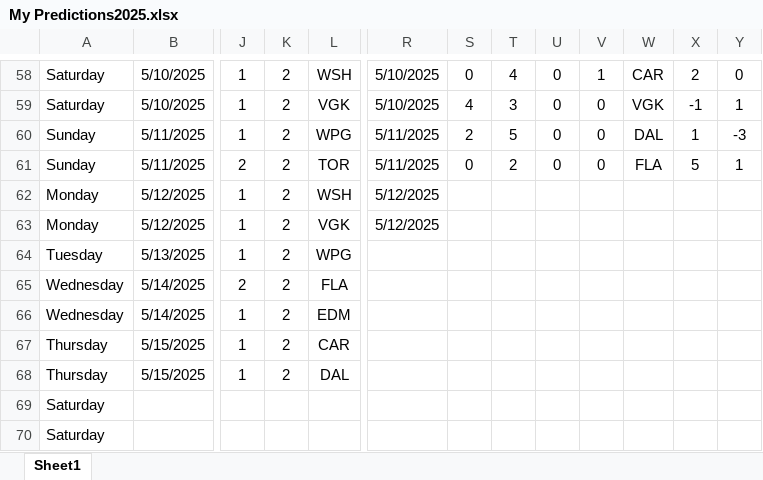
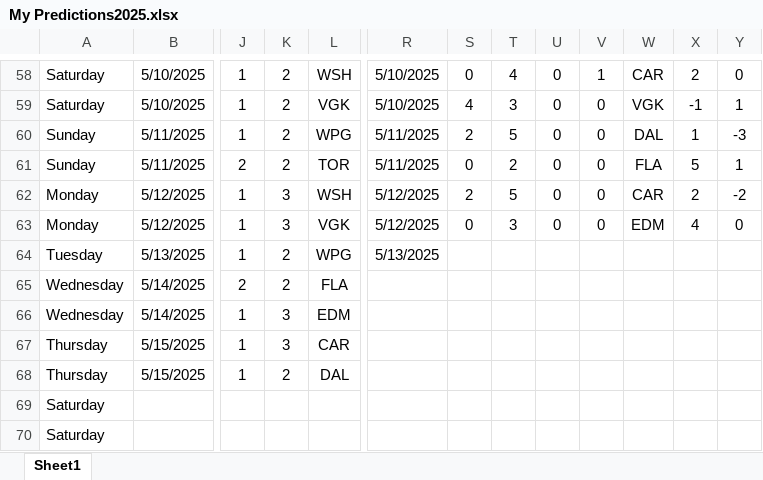
Before and after one commit to abriggs914/Coding_Practice, an Excel workbook: Python/Hockey pool/2025/My Predictions2025.xlsx, sheet Sheet1, drawn as a sheet; only a part is shown, gaps mark what is left out; values as stored, in another font and other column widths than the file's, no borders; conditional formats and table styles not drawn; the diff covers the shown part only; the diff names each change by its address in the sheet, - before the commit and + after, or states it on an @@ line.

```diff
--- a/Python/Hockey pool/2025/My Predictions2025.xlsx (sheet Sheet1)
+++ b/Python/Hockey pool/2025/My Predictions2025.xlsx (sheet Sheet1)
-K62:K63: 2
+K62:K63: 3
-S62: (empty)
+S62: 2
-T62: (empty)
+T62: 5
-U62:U63: (empty)
+U62:U63: 0
-V62:V63: (empty)
+V62:V63: 0
-W62: (empty)
+W62: CAR
-X62: (empty)
+X62: 2
-Y62: (empty)
+Y62: -2
-S63: (empty)
+S63: 0
-T63: (empty)
+T63: 3
-W63: (empty)
+W63: EDM
-X63: (empty)
+X63: 4
-Y63: (empty)
+Y63: 0
-R64: (empty)
+R64: 5/13/2025
-K66:K67: 2
+K66:K67: 3
```
Also changed, not shown: 95 edited cells elsewhere in this sheet.
